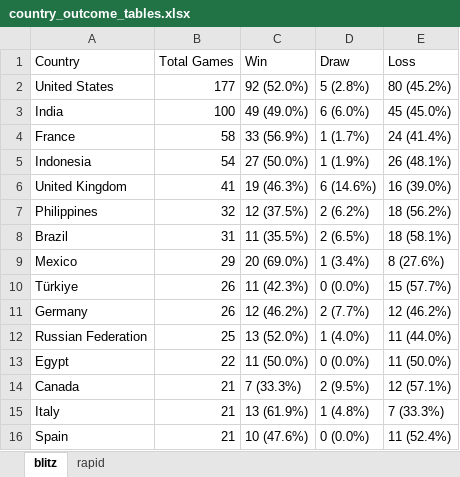
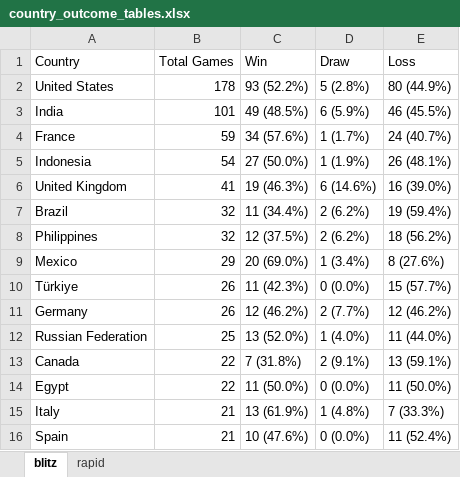
Before and after one commit to DaniyalAtiq9/chess_analytics_bot, an Excel workbook: data/country_outcome_tables.xlsx, sheet blitz, drawn as a sheet; values as stored, in another font and other column widths than the file's, no borders; removed rows and columns are numbered as before the commit, all else as after; the diff names each change by its address in the sheet, - before the commit and + after, or states it on an @@ line.

```diff
--- a/data/country_outcome_tables.xlsx (sheet blitz)
+++ b/data/country_outcome_tables.xlsx (sheet blitz)
-B2 (Total Games): 177
+B2 (Total Games): 178
-C2 (Win): 92 (52.0%)
+C2 (Win): 93 (52.2%)
-E2 (Loss): 80 (45.2%)
+E2 (Loss): 80 (44.9%)
-B3 (Total Games): 100
+B3 (Total Games): 101
-C3 (Win): 49 (49.0%)
+C3 (Win): 49 (48.5%)
-D3 (Draw): 6 (6.0%)
+D3 (Draw): 6 (5.9%)
-E3 (Loss): 45 (45.0%)
+E3 (Loss): 46 (45.5%)
-B4 (Total Games): 58
+B4 (Total Games): 59
-C4 (Win): 33 (56.9%)
+C4 (Win): 34 (57.6%)
-E4 (Loss): 24 (41.4%)
+E4 (Loss): 24 (40.7%)
+row 7: Brazil | 32 | 11 (34.4%) | 2 (6.2%) | 19 (59.4%)
-row 8: Brazil | 31 | 11 (35.5%) | 2 (6.5%) | 18 (58.1%)
+row 13: Canada | 22 | 7 (31.8%) | 2 (9.1%) | 13 (59.1%)
-row 14: Canada | 21 | 7 (33.3%) | 2 (9.5%) | 12 (57.1%)
```
Also changed, not shown: sheet rapid, 11 other files.
